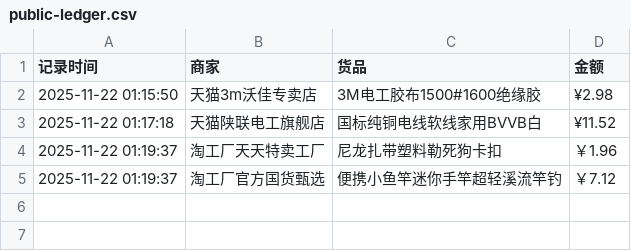
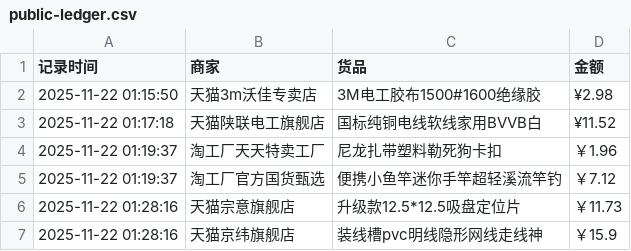
Before and after one commit to Lay-Yin/SUSTech-baseball-Softball-Team-Public-ledger, a CSV file: public-ledger.csv, drawn as a sheet; the diff names each change by its address in the sheet, - before the commit and + after, or states it on an @@ line.

Commit message:
Add order at 2025-11-22 01:28:16

```diff
--- a/public-ledger.csv
+++ b/public-ledger.csv
+row 6: 2025-11-22 01:28:16 | 天猫宗意旗舰店 | 升级款12.5*12.5吸盘定位片 | ￥11.73
+row 7: 2025-11-22 01:28:16 | 天猫京纬旗舰店 | 装线槽pvc明线隐形网线走线神 | ￥15.9
```
